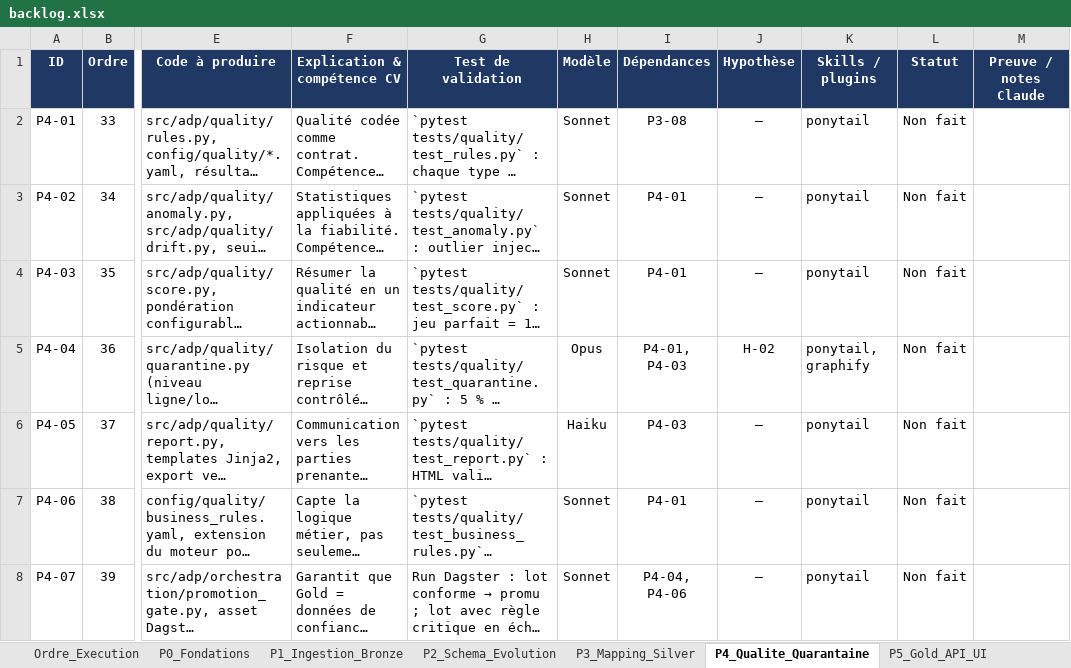
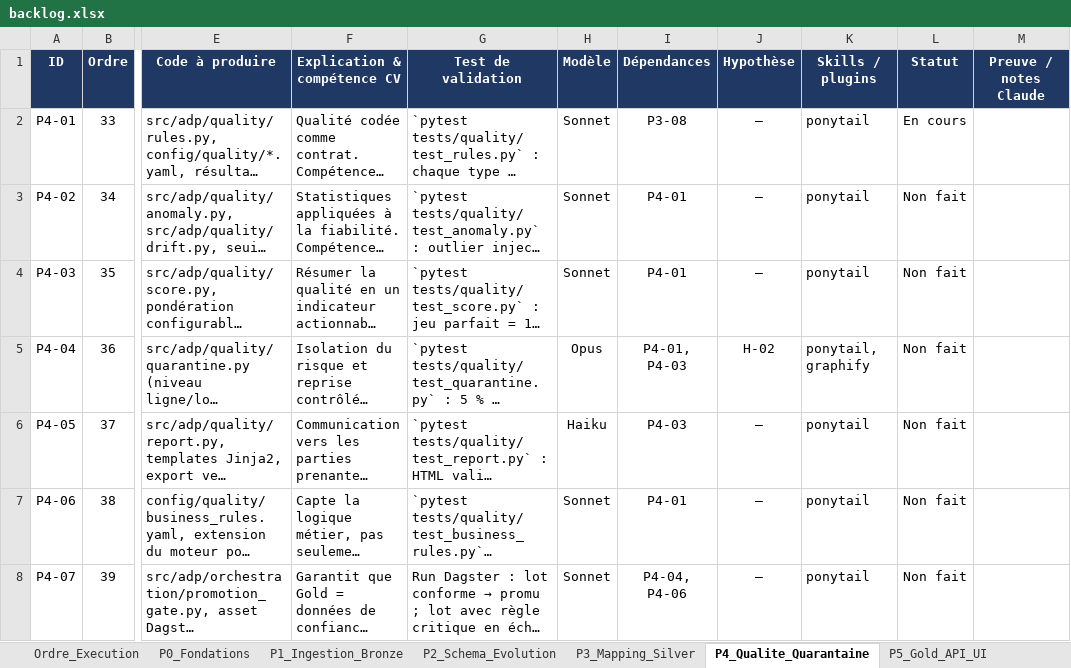
Before and after one commit to hajar-hamid-coder/adaptive-data-platform, an Excel workbook: backlog/backlog.xlsx, sheet P4_Qualite_Quarantaine, drawn as a sheet; only a part is shown, gaps mark what is left out; long unchanged cells end in …; values as stored, in another font and other column widths than the file's, no borders; conditional formats not drawn; the diff names each change by its address in the sheet, - before the commit and + after, or states it on an @@ line.

```diff
--- a/backlog/backlog.xlsx (sheet P4_Qualite_Quarantaine)
+++ b/backlog/backlog.xlsx (sheet P4_Qualite_Quarantaine)
-L2 (Statut): Non fait
+L2 (Statut): En cours
```
Also changed, not shown: 5 other files.
